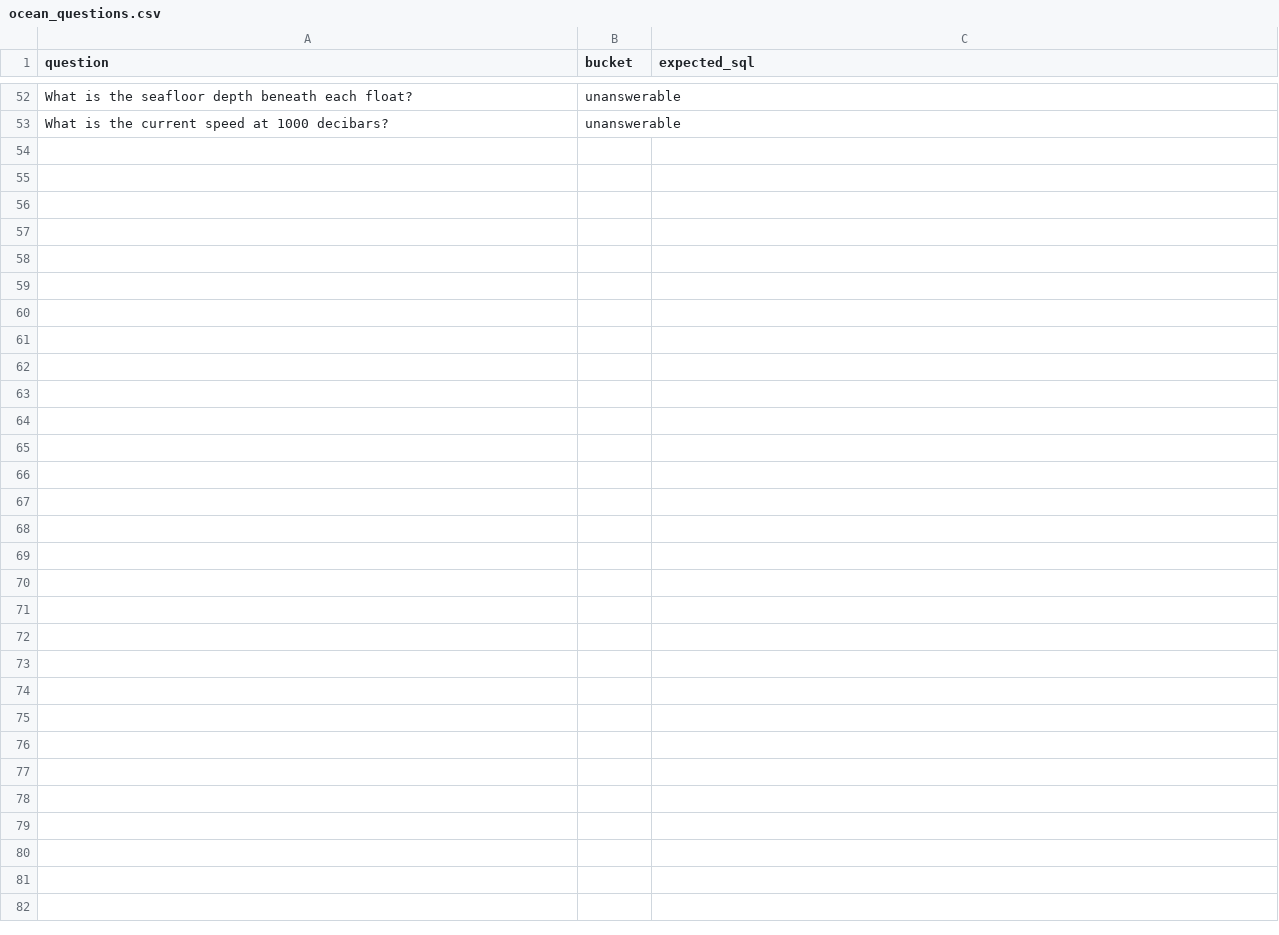
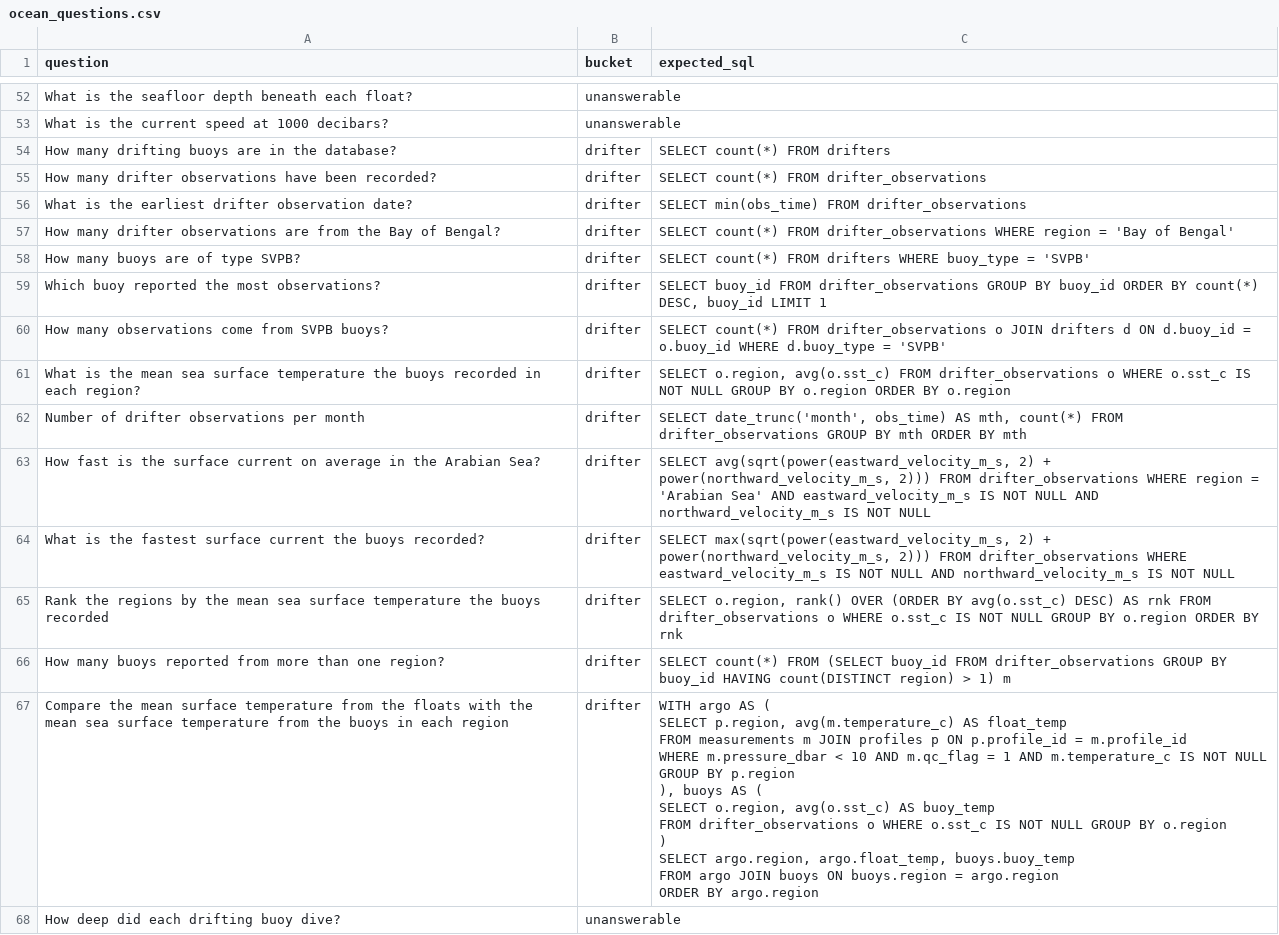
Before and after one commit to poojithareddy19/RAG-Knowledge-Assistant, a CSV file: data/evaluation/ocean_questions.csv, drawn as a sheet; only a part is shown, gaps mark what is left out.

Commit message:
Add drifter questions to the SQL gold set
The set had 52 questions and not one of them was about the drifting buoys. It
was written before the second platform existed and was never extended, so
every published number described the Argo path alone while the buoy tables
were reachable, exported, charted and refused against with nothing measured.

15 questions, 14 answerable in a new drifter bucket and one unanswerable.
They cover the shapes the buoys actually have rather than the shapes Argo has:
counts over both buoy tables, the join from observations to hull type, region
grouping on the observation rather than the instrument, monthly buckets over a
single year, a rank over the regions, and the two velocity components combined
into a speed. Two are there for the platform boundary specifically: buoys that
reported from more than one region, which is true of 10 of 187 and has no
analogue on a float, and a float-versus-buoy temperature comparison, which has
to be answered as two aggregates joined on region because the platforms share
no key.

Neither of the two worked buoy examples now in the prompt appears here as a
question. Scoring a model on a query it was shown would measure copying.

The unanswerable one asks how deep each buoy dived. Buoys do not dive, and the
scope gate does not catch it: the gate keys on the quantity asked for, and
depth is a quantity this database holds, just not for this platform. It is in
the set because a gold set containing only what the system already handles
cannot show where the system ends.

Every gold query was executed against the live database before being added.
The numbers in the README still describe the 52-question set and are being
re-measured on the 67.

```diff
--- a/data/evaluation/ocean_questions.csv
+++ b/data/evaluation/ocean_questions.csv
@@ -53 +53,27 @@ What is the seafloor depth beneath each float?,unanswerable,
 What is the current speed at 1000 decibars?,unanswerable,
+How many drifting buoys are in the database?,drifter,SELECT count(*) FROM drifters
+How many drifter observations have been recorded?,drifter,SELECT count(*) FROM drifter_observations
+What is the earliest drifter observation date?,drifter,SELECT min(obs_time) FROM drifter_observations
+How many drifter observations are from the Bay of Bengal?,drifter,SELECT count(*) FROM drifter_observations WHERE region = 'Bay of Bengal'
+How many buoys are of type SVPB?,drifter,SELECT count(*) FROM drifters WHERE buoy_type = 'SVPB'
+Which buoy reported the most observations?,drifter,"SELECT buoy_id FROM drifter_observations GROUP BY buoy_id ORDER BY count(*) DESC, buoy_id LIMIT 1"
+How many observations come from SVPB buoys?,drifter,SELECT count(*) FROM drifter_observations o JOIN drifters d ON d.buoy_id = o.buoy_id WHERE d.buoy_type = 'SVPB'
+What is the mean sea surface temperature the buoys recorded in each region?,drifter,"SELECT o.region, avg(o.sst_c) FROM drifter_observations o WHERE o.sst_c IS NOT NULL GROUP BY o.region ORDER BY o.region"
+Number of drifter observations per month,drifter,"SELECT date_trunc('month', obs_time) AS mth, count(*) FROM drifter_observations GROUP BY mth ORDER BY mth"
+How fast is the surface current on average in the Arabian Sea?,drifter,"SELECT avg(sqrt(power(eastward_velocity_m_s, 2) + power(northward_velocity_m_s, 2))) FROM drifter_observations WHERE region = 'Arabian Sea' AND eastward_velocity_m_s IS NOT NULL AND northward_velocity_m_s IS NOT NULL"
+What is the fastest surface current the buoys recorded?,drifter,"SELECT max(sqrt(power(eastward_velocity_m_s, 2) + power(northward_velocity_m_s, 2))) FROM drifter_observations WHERE eastward_velocity_m_s IS NOT NULL AND northward_velocity_m_s IS NOT NULL"
+Rank the regions by the mean sea surface temperature the buoys recorded,drifter,"SELECT o.region, rank() OVER (ORDER BY avg(o.sst_c) DESC) AS rnk FROM drifter_observations o WHERE o.sst_c IS NOT NULL GROUP BY o.region ORDER BY rnk"
+How many buoys reported from more than one region?,drifter,SELECT count(*) FROM (SELECT buoy_id FROM drifter_observations GROUP BY buoy_id HAVING count(DISTINCT region) > 1) m
+Compare the mean surface temperature from the floats with the mean sea surface temperature from the buoys in each region,drifter,"WITH argo AS (
+    SELECT p.region, avg(m.temperature_c) AS float_temp
+    FROM measurements m JOIN profiles p ON p.profile_id = m.profile_id
+    WHERE m.pressure_dbar < 10 AND m.qc_flag = 1 AND m.temperature_c IS NOT NULL
+    GROUP BY p.region
+), buoys AS (
+    SELECT o.region, avg(o.sst_c) AS buoy_temp
+    FROM drifter_observations o WHERE o.sst_c IS NOT NULL GROUP BY o.region
+)
+SELECT argo.region, argo.float_temp, buoys.buoy_temp
+FROM argo JOIN buoys ON buoys.region = argo.region
+ORDER BY argo.region"
+How deep did each drifting buoy dive?,unanswerable,
```
